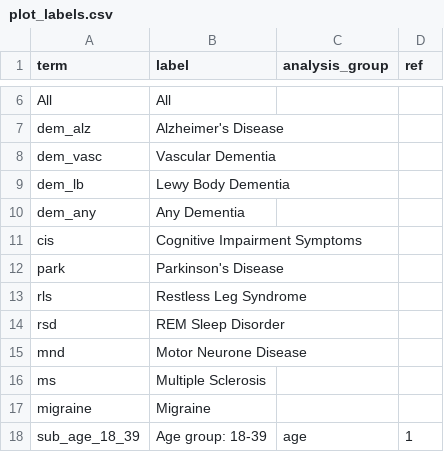
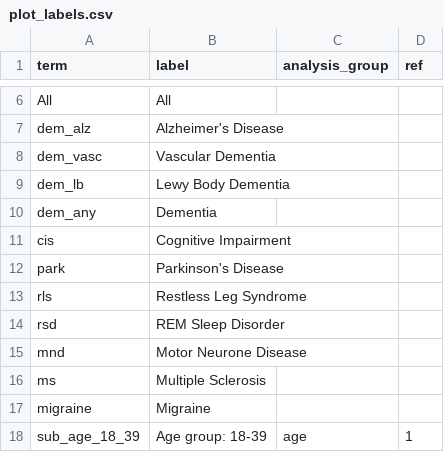
Before and after one commit to opensafely/post-covid-neurodegenerative, a CSV file: lib/plot_labels.csv, drawn as a sheet; only a part is shown, gaps mark what is left out; the diff names each change by its address in the sheet, - before the commit and + after, or states it on an @@ line.

Commit message:
Updating labels

```diff
--- a/lib/plot_labels.csv
+++ b/lib/plot_labels.csv
-B10 (label): Any Dementia
+B10 (label): Dementia
-B11 (label): Cognitive Impairment Symptoms
+B11 (label): Cognitive Impairment
```
